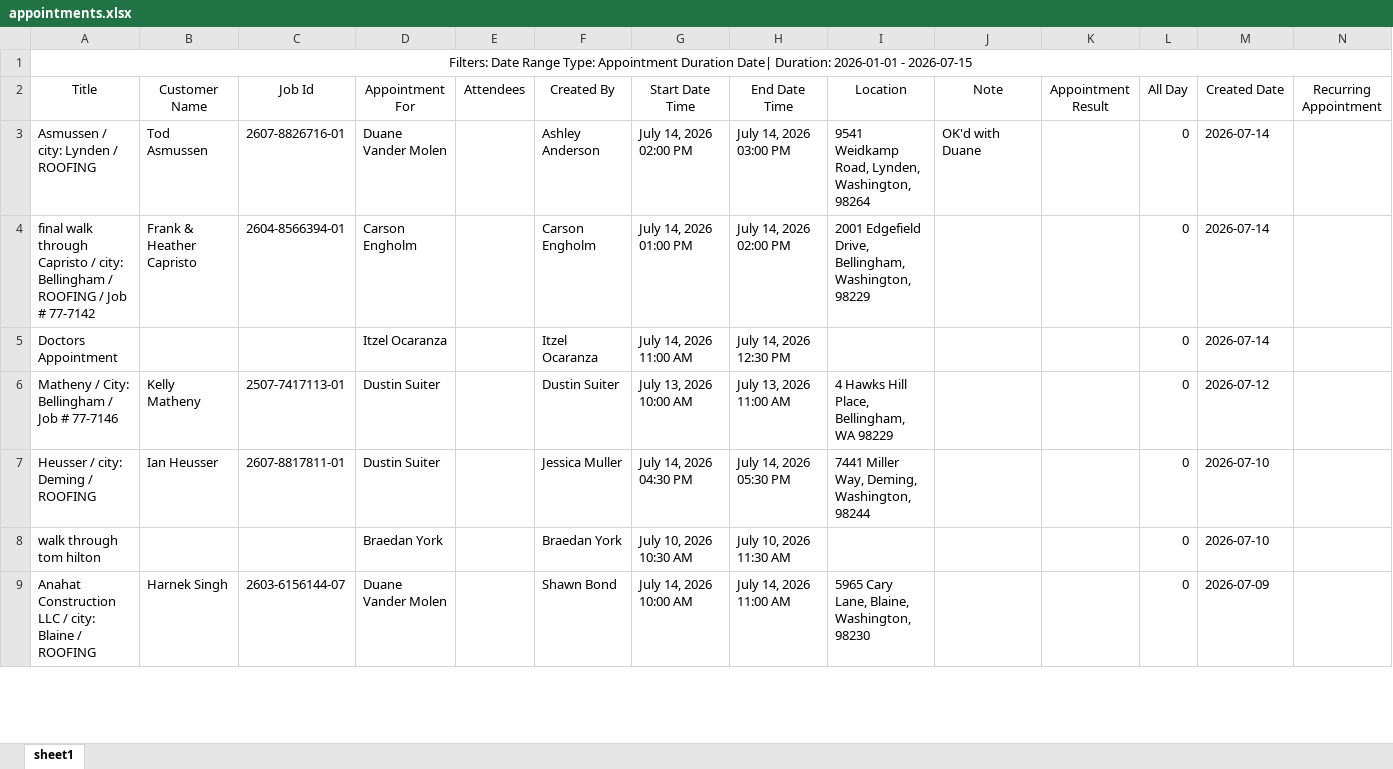
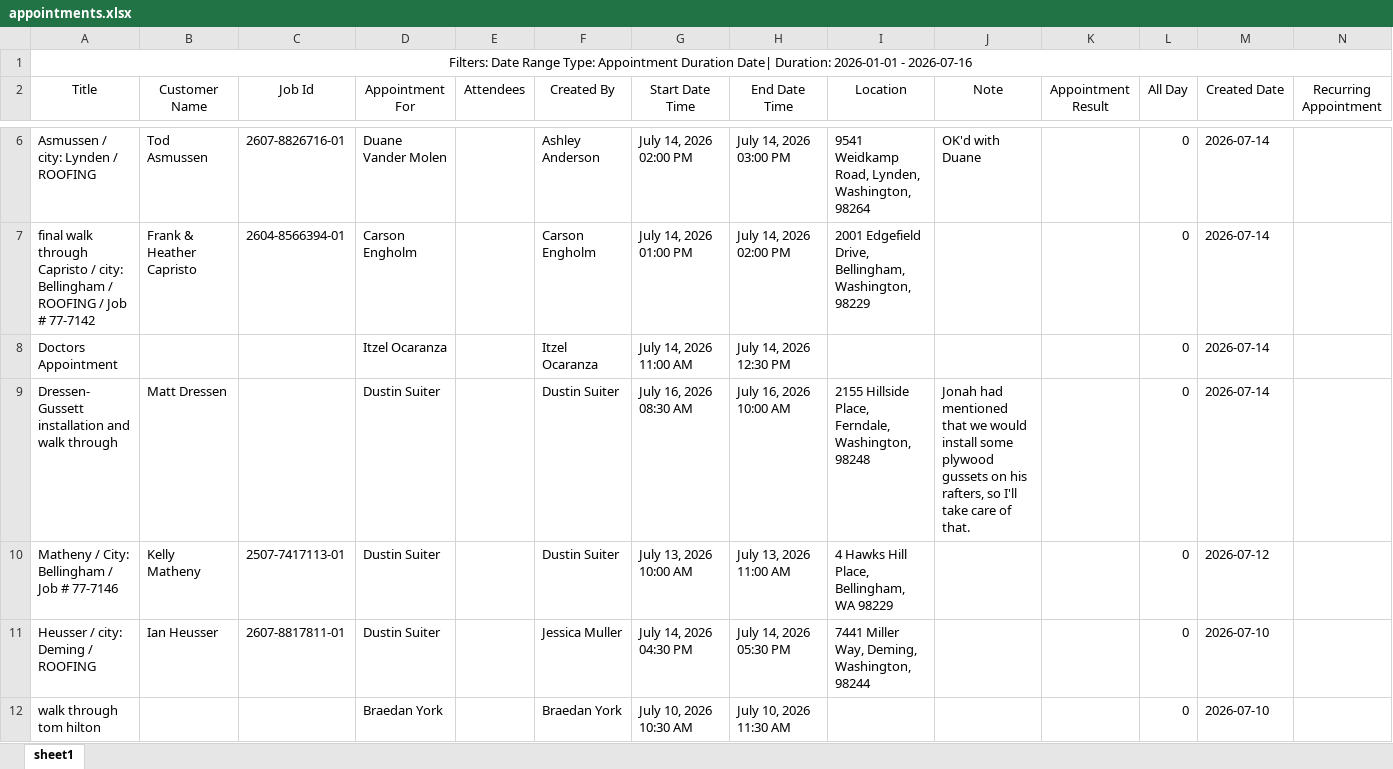
Before and after one commit to MullerAdvantage/topside-os, an Excel workbook: data/leap-exports/appointments.xlsx, sheet sheet1, drawn as a sheet; only a part is shown, gaps mark what is left out; the shorter side is filled out with more unchanged rows; values as stored, in another font and other column widths than the file's, no borders; the diff covers the shown part only; the diff names each change by its address in the sheet, - before the commit and + after, or states it on an @@ line.

```diff
--- a/data/leap-exports/appointments.xlsx (sheet sheet1)
+++ b/data/leap-exports/appointments.xlsx (sheet sheet1)
-A1 (Title): …2026-01-01 - 2026-07-15
+A1 (Title): …2026-01-01 - 2026-07-16
+row 9: Dressen- Gussett installation and walk through | Matt Dressen |  | Dustin Suiter |  | Dustin Suiter | July 16, 2026 08:30 AM | July 16, 2026 10:00 AM | 2155 Hillside Place, Ferndale, Washington, 98248 | Jonah had mentioned that we would install some plywood gussets on his rafters, so I'll take care of that. |  | 0 | 2026-07-14
```
Also changed, not shown: 10 added rows and 1 edited cell elsewhere in this sheet, 4 other files.
